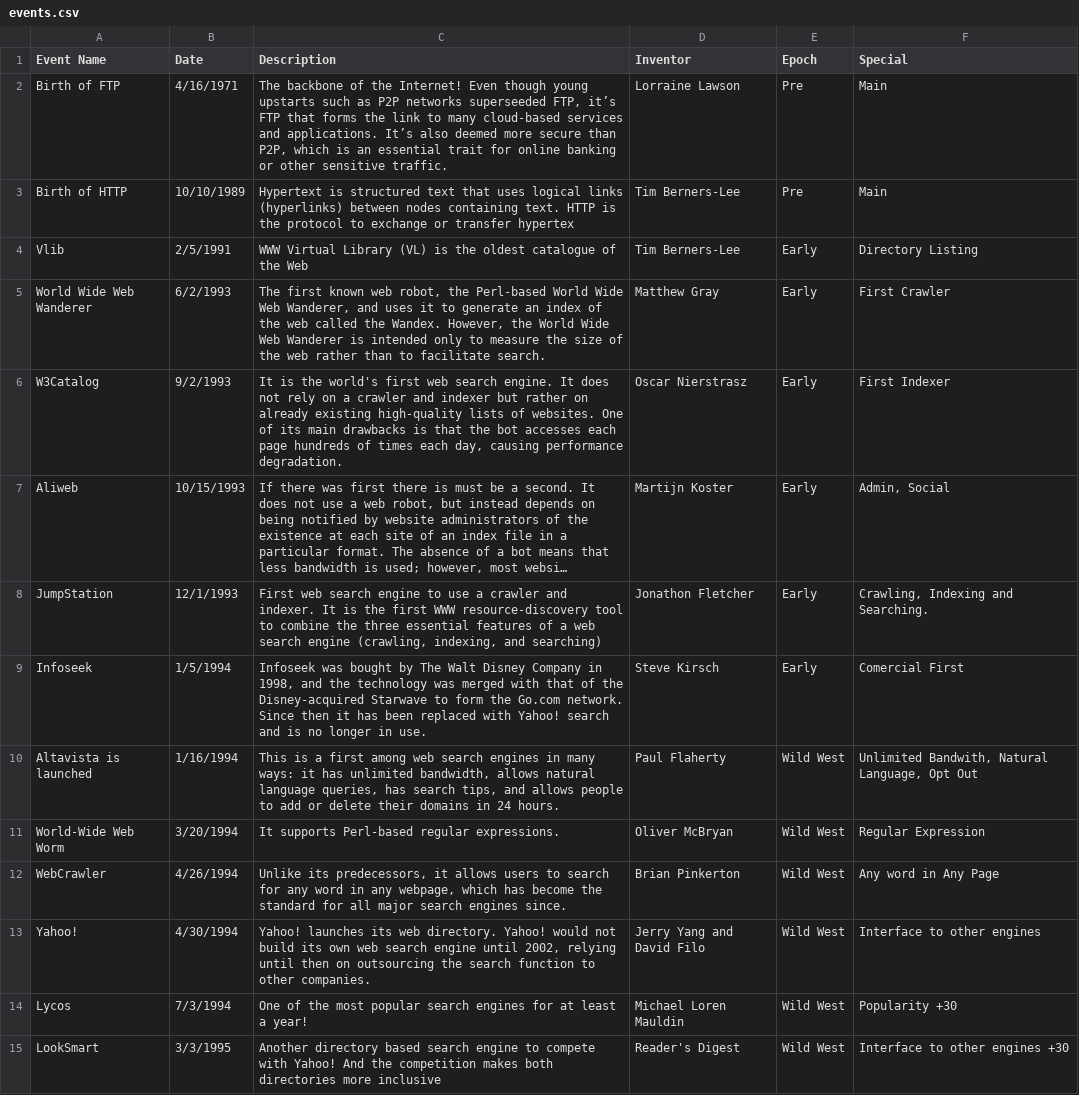
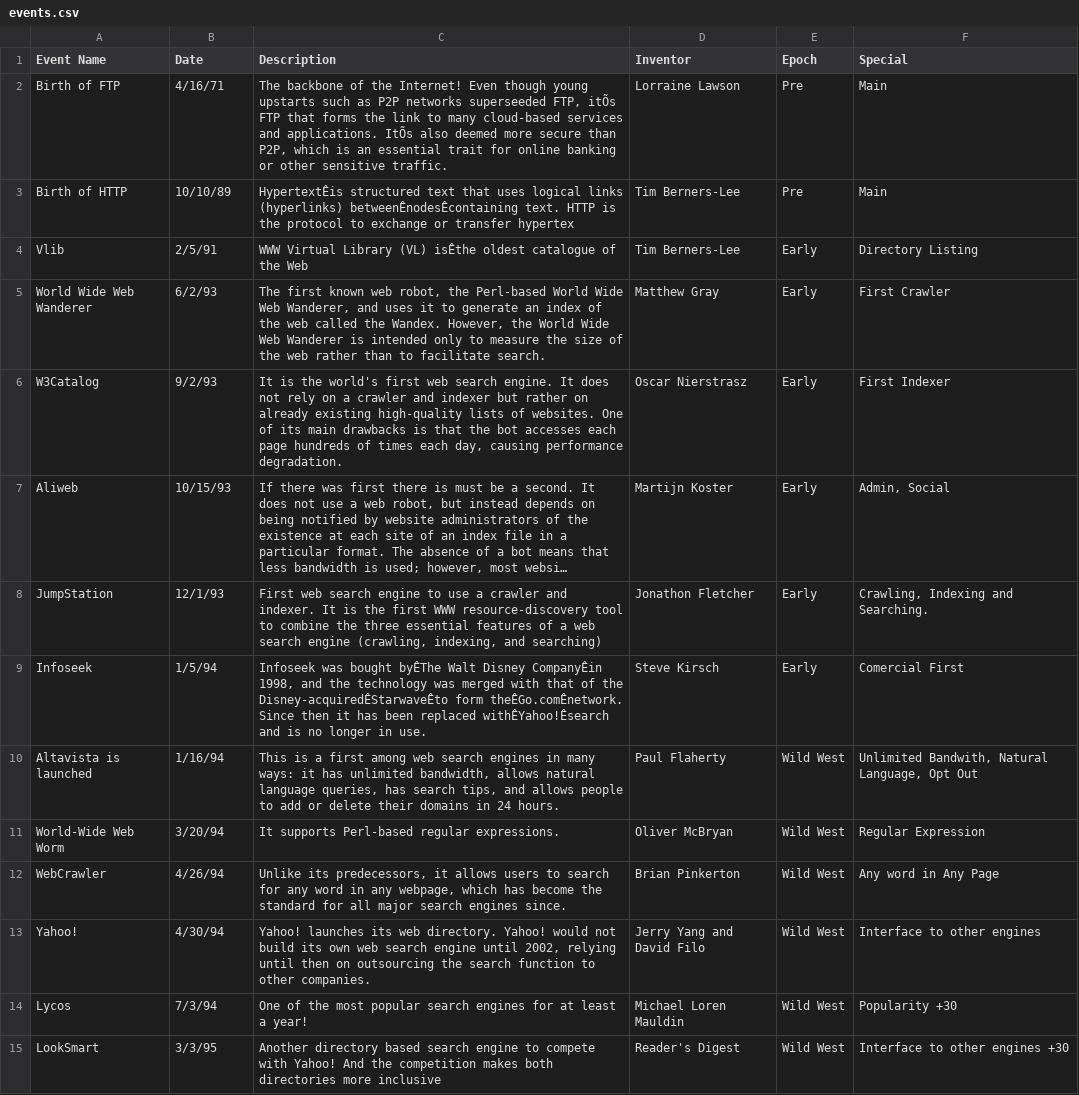
Before and after one commit to SearchEngineWars/SEW, a CSV file: Assets/Events/events.csv, drawn as a sheet; only a part is shown; long unchanged cells end in …; the diff covers the shown part only; the diff names each change by its address in the sheet, - before the commit and + after, or states it on an @@ line.

```diff
--- a/Assets/Events/events.csv
+++ b/Assets/Events/events.csv
-B2 (Date): 4/16/1971
+B2 (Date): 4/16/71
-C2 (Description): …superseeded FTP, it’s FTP that forms the link to many cloud-based services and applications. It’s also deemed…
+C2 (Description): …superseeded FTP, itÕs FTP that forms the link to many cloud-based services and applications. ItÕs also deemed…
-B3 (Date): 10/10/1989
+B3 (Date): 10/10/89
-C3 (Description): Hypertext is structured text that uses logical links (hyperlinks) between nodes containing text. HTTP…
+C3 (Description): HypertextÊis structured text that uses logical links (hyperlinks) betweenÊnodesÊcontaining text. HTTP…
-B4 (Date): 2/5/1991
+B4 (Date): 2/5/91
-C4 (Description): …Library (VL) is the oldest catalogue…
+C4 (Description): …Library (VL) isÊthe oldest catalogue…
-B5 (Date): 6/2/1993
+B5 (Date): 6/2/93
-B6 (Date): 9/2/1993
+B6 (Date): 9/2/93
-B7 (Date): 10/15/1993
+B7 (Date): 10/15/93
-B8 (Date): 12/1/1993
+B8 (Date): 12/1/93
-B9 (Date): 1/5/1994
+B9 (Date): 1/5/94
-C9 (Description): …was bought by The Walt Disney Company in 1998, and the technology was merged with that of the Disney-acquired Starwave to form the Go.com network. Since then it has been replaced with Yahoo! search and is…
+C9 (Description): …was bought byÊThe Walt Disney CompanyÊin 1998, and the technology was merged with that of the Disney-acquiredÊStarwaveÊto form theÊGo.comÊnetwork. Since then it has been replaced withÊYahoo!Êsearch and is…
-B10 (Date): 1/16/1994
+B10 (Date): 1/16/94
-B11 (Date): 3/20/1994
+B11 (Date): 3/20/94
-B12 (Date): 4/26/1994
+B12 (Date): 4/26/94
-B13 (Date): 4/30/1994
+B13 (Date): 4/30/94
-B14 (Date): 7/3/1994
+B14 (Date): 7/3/94
-B15 (Date): 3/3/1995
+B15 (Date): 3/3/95
```
Also changed, not shown: 30 edited cells elsewhere in this file, 1 other file.
